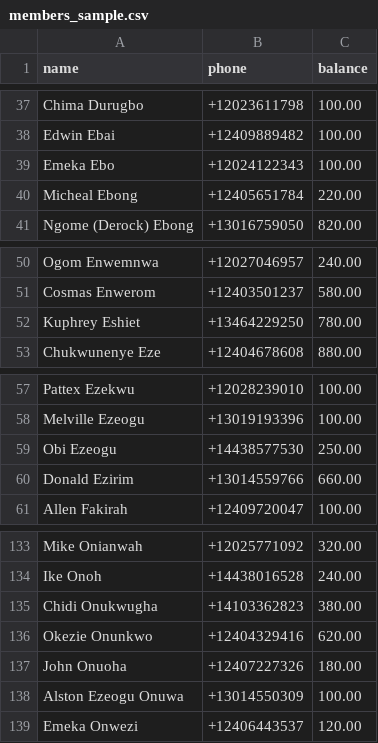
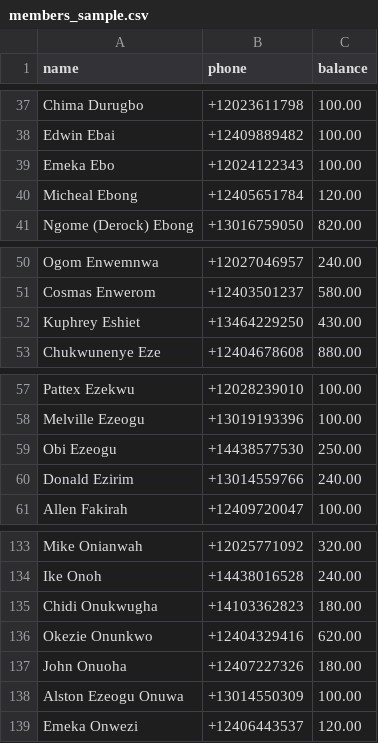
Before and after one commit to nsnwozo/UnitedAllStars, a CSV file: sms-dues-reminder/sample_data/members_sample.csv, drawn as a sheet; only a part is shown, gaps mark what is left out.

Commit message:
updated

```diff
--- a/sms-dues-reminder/sample_data/members_sample.csv
+++ b/sms-dues-reminder/sample_data/members_sample.csv
@@ -39,3 +39,3 @@ Edwin Ebai,+12409889482,100.00
 Emeka Ebo,+12024122343,100.00
-Micheal Ebong,+12405651784,220.00
+Micheal Ebong,+12405651784,120.00
 Ngome (Derock) Ebong,+13016759050,820.00
@@ -51,3 +51,3 @@ Ogom Enwemnwa,+12027046957,240.00
 Cosmas Enwerom,+12403501237,580.00
-Kuphrey Eshiet,+13464229250,780.00
+Kuphrey Eshiet,+13464229250,430.00
 Chukwunenye Eze,+12404678608,880.00
@@ -59,3 +59,3 @@ Melville Ezeogu,+13019193396,100.00
 Obi Ezeogu,+14438577530,250.00
-Donald Ezirim,+13014559766,660.00
+Donald Ezirim,+13014559766,240.00
 Allen Fakirah,+12409720047,100.00
@@ -134,3 +134,3 @@ Mike Onianwah,+12025771092,320.00
 Ike Onoh,+14438016528,240.00
-Chidi Onukwugha,+14103362823,380.00
+Chidi Onukwugha,+14103362823,180.00
 Okezie Onunkwo,+12404329416,620.00
```
